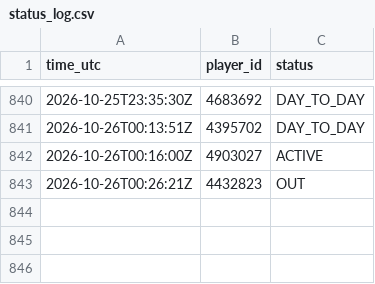
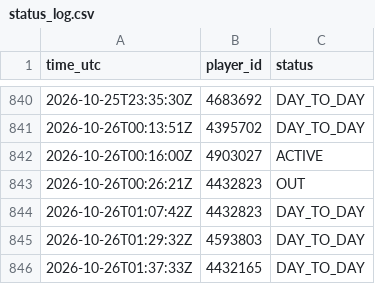
Before and after one commit to thewhitelisted/cg-engine, a CSV file: data/status_log.csv, drawn as a sheet; only a part is shown, gaps mark what is left out.

Commit message:
Status and lineup logs

```diff
--- a/data/status_log.csv
+++ b/data/status_log.csv
@@ -843 +843,4 @@ time_utc,player_id,status
 2026-10-26T00:26:21Z,4432823,OUT
+2026-10-26T01:07:42Z,4432823,DAY_TO_DAY
+2026-10-26T01:29:32Z,4593803,DAY_TO_DAY
+2026-10-26T01:37:33Z,4432165,DAY_TO_DAY
```
Also changed, not shown: 2 other files.
